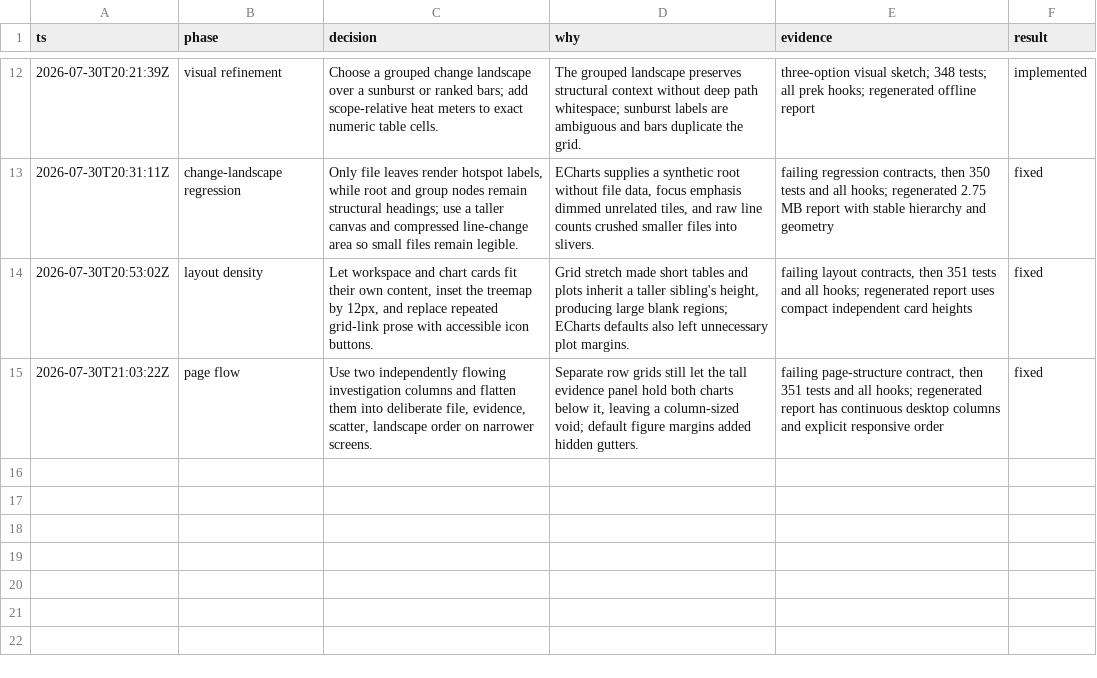
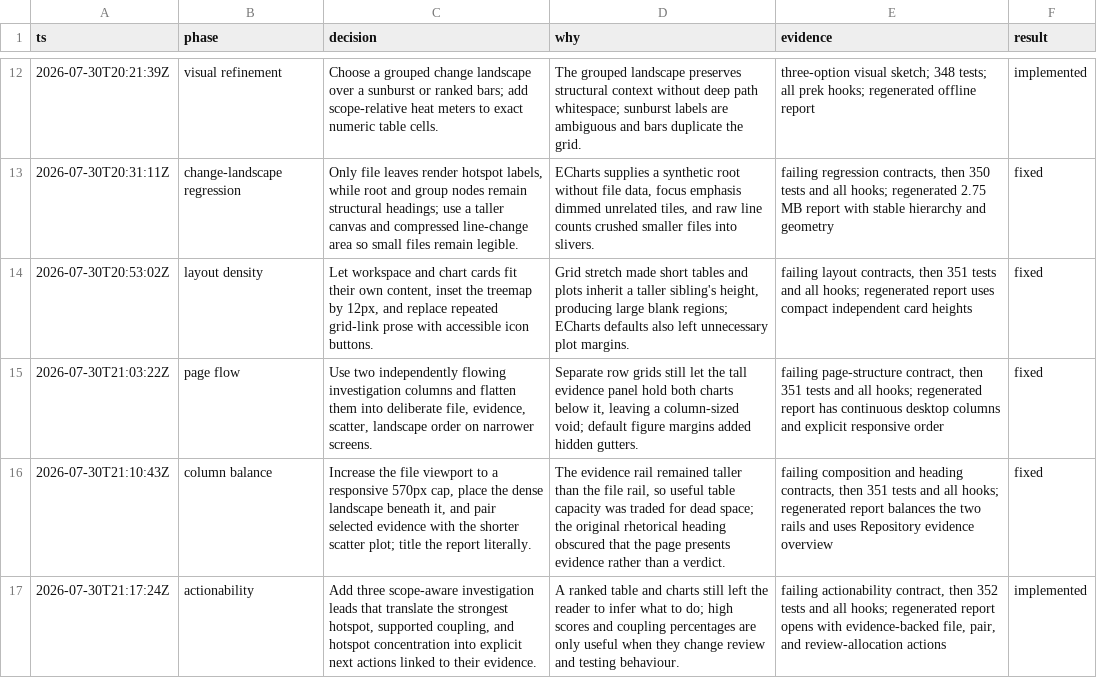
Before and after one commit to michael-denyer/black-box-unlock, a TSV file: .audit/visual-report-v2.tsv, drawn as a sheet; only a part is shown, gaps mark what is left out; the diff names each change by its address in the sheet, - before the commit and + after, or states it on an @@ line.

Commit message:
feat: turn report evidence into next actions

```diff
--- a/.audit/visual-report-v2.tsv
+++ b/.audit/visual-report-v2.tsv
+row 16: 2026-07-30T21:10:43Z | column balance | Increase the file viewport to a responsive 570px cap, place the dense landscape beneath it, and pair selected evidence with the shorter scatter plot; title the report literally. | The evidence rail remained taller than the file rail, so useful table capacity was traded for dead space; the original rhetorical heading obscured that the page presents evidence rather than a verdict. | failing composition and heading contracts, then 351 tests and all hooks; regenerated report balances the two rails and uses Repository evidence overview | fixed
+row 17: 2026-07-30T21:17:24Z | actionability | Add three scope-aware investigation leads that translate the strongest hotspot, supported coupling, and hotspot concentration into explicit next actions linked to their evidence. | A ranked table and charts still left the reader to infer what to do; high scores and coupling percentages are only useful when they change review and testing behaviour. | failing actionability contract, then 352 tests and all hooks; regenerated report opens with evidence-backed file, pair, and review-allocation actions | implemented
```
Also changed, not shown: 4 other files.
